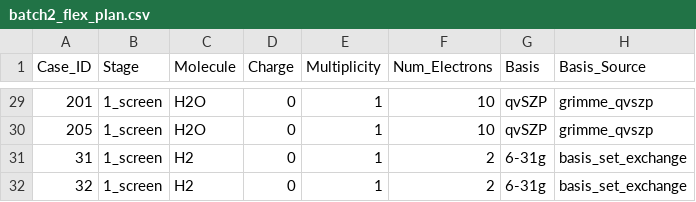
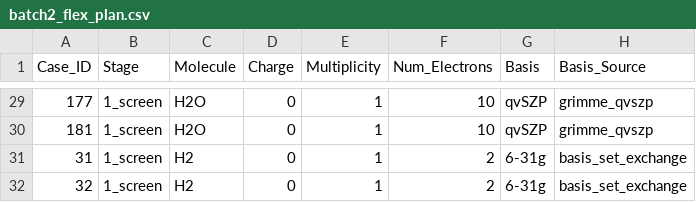
Before and after one commit to MQSdk/qpubench, a CSV file: data/benchmarks/ibm_tn-vqe_qesem/batch2_flex_plan.csv, drawn as a sheet; only a part is shown, gaps mark what is left out; the diff covers the shown part only; the diff names each change by its address in the sheet, - before the commit and + after, or states it on an @@ line.

```diff
--- a/data/benchmarks/ibm_tn-vqe_qesem/batch2_flex_plan.csv
+++ b/data/benchmarks/ibm_tn-vqe_qesem/batch2_flex_plan.csv
-A29 (Case_ID): 201
+A29 (Case_ID): 177
-A30 (Case_ID): 205
+A30 (Case_ID): 181
```
Also changed, not shown: 2 added rows, 2 removed rows and 29 edited cells elsewhere in this file, data/benchmarks/ibm_tn-vqe_qesem/batch0_classical_only.csv, 5 other files.
